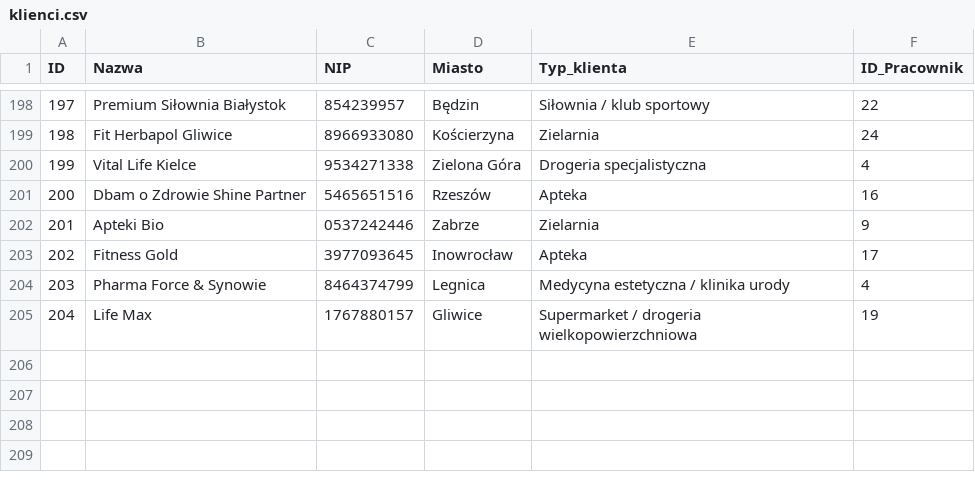
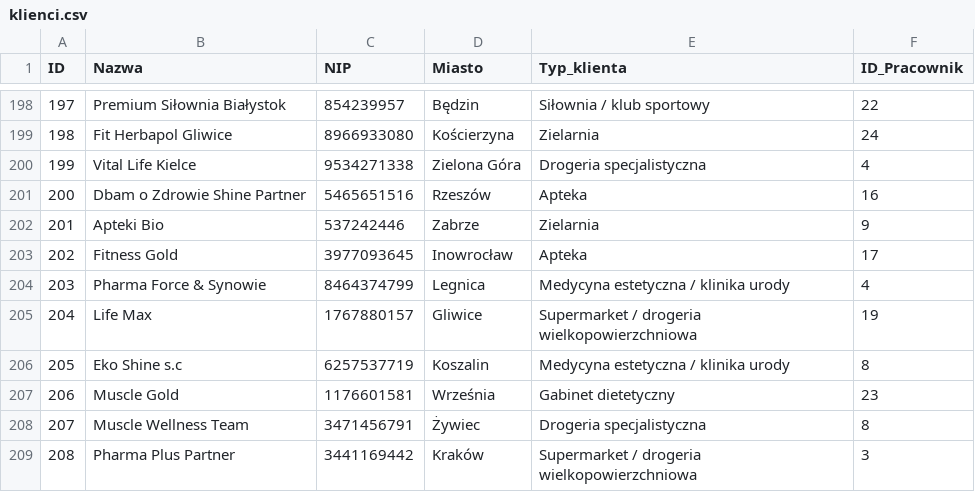
Before and after one commit to abazela/generator-danych, a CSV file: dane_csv/klienci.csv, drawn as a sheet; only a part is shown, gaps mark what is left out.

```diff
--- a/dane_csv/klienci.csv
+++ b/dane_csv/klienci.csv
@@ -201,3 +201,3 @@
 200,Dbam o Zdrowie Shine Partner,5465651516,Rzeszów,Apteka,16
-201,Apteki Bio,0537242446,Zabrze,Zielarnia,9
+201,Apteki Bio,537242446,Zabrze,Zielarnia,9
 202,Fitness Gold,3977093645,Inowrocław,Apteka,17
@@ -205 +205,5 @@
 204,Life Max,1767880157,Gliwice,Supermarket / drogeria wielkopowierzchniowa,19
+205,Eko Shine s.c,6257537719,Koszalin,Medycyna estetyczna / klinika urody,8
+206,Muscle Gold,1176601581,Września,Gabinet dietetyczny,23
+207,Muscle Wellness Team,3471456791,Żywiec,Drogeria specjalistyczna,8
+208,Pharma Plus Partner,3441169442,Kraków,Supermarket / drogeria wielkopowierzchniowa,3
```
Also changed, not shown: dane_csv/pozycje_zamowienie.csv, dane_csv/zamowienia.csv.
